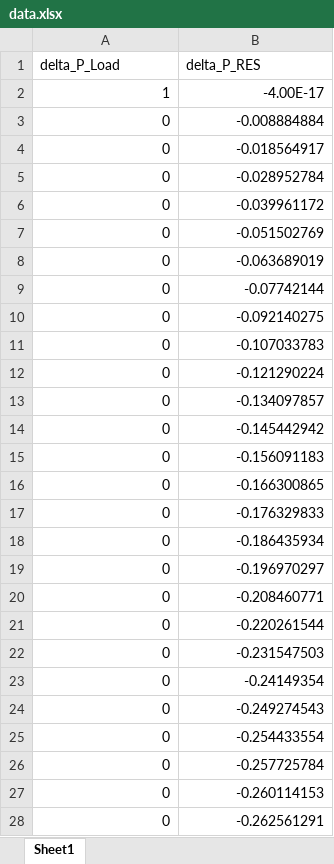
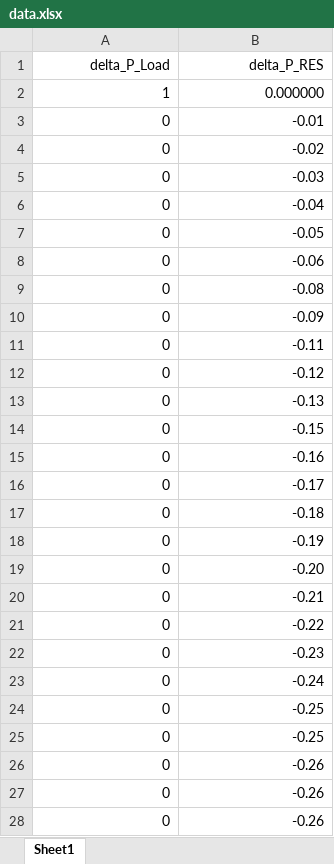
Before and after one commit to Dracoqhl/MPC4EH, an Excel workbook: data.xlsx, sheet Sheet1, drawn as a sheet; only a part is shown; values as stored, in another font and other column widths than the file's, no borders; the diff covers the shown part only; the diff names each change by its address in the sheet, - before the commit and + after, or states it on an @@ line.

```diff
--- a/data.xlsx (sheet Sheet1)
+++ b/data.xlsx (sheet Sheet1)
-A1:B1 alignment: left
+A1:B1 alignment: right
-B2 (delta_P_RES): -4.00E-17
+B2 (delta_P_RES): 0.000000
-B3 (delta_P_RES): -0.008884884
+B3 (delta_P_RES): -0.01
-B4 (delta_P_RES): -0.018564917
+B4 (delta_P_RES): -0.02
-B5 (delta_P_RES): -0.028952784
+B5 (delta_P_RES): -0.03
-B6 (delta_P_RES): -0.039961172
+B6 (delta_P_RES): -0.04
-B7 (delta_P_RES): -0.051502769
+B7 (delta_P_RES): -0.05
-B8 (delta_P_RES): -0.063689019
+B8 (delta_P_RES): -0.06
-B9 (delta_P_RES): -0.07742144
+B9 (delta_P_RES): -0.08
-B10 (delta_P_RES): -0.092140275
+B10 (delta_P_RES): -0.09
-B11 (delta_P_RES): -0.107033783
+B11 (delta_P_RES): -0.11
-B12 (delta_P_RES): -0.121290224
+B12 (delta_P_RES): -0.12
-B13 (delta_P_RES): -0.134097857
+B13 (delta_P_RES): -0.13
-B14 (delta_P_RES): -0.145442942
+B14 (delta_P_RES): -0.15
-B15 (delta_P_RES): -0.156091183
+B15 (delta_P_RES): -0.16
-B16 (delta_P_RES): -0.166300865
+B16 (delta_P_RES): -0.17
-B17 (delta_P_RES): -0.176329833
+B17 (delta_P_RES): -0.18
-B18 (delta_P_RES): -0.186435934
+B18 (delta_P_RES): -0.19
-B19 (delta_P_RES): -0.196970297
+B19 (delta_P_RES): -0.20
-B20 (delta_P_RES): -0.208460771
+B20 (delta_P_RES): -0.21
-B21 (delta_P_RES): -0.220261544
+B21 (delta_P_RES): -0.22
-B22 (delta_P_RES): -0.231547503
+B22 (delta_P_RES): -0.23
-B23 (delta_P_RES): -0.24149354
+B23 (delta_P_RES): -0.24
-B24 (delta_P_RES): -0.249274543
+B24 (delta_P_RES): -0.25
-B25 (delta_P_RES): -0.254433554
+B25 (delta_P_RES): -0.25
-B26 (delta_P_RES): -0.257725784
+B26 (delta_P_RES): -0.26
-B27 (delta_P_RES): -0.260114153
+B27 (delta_P_RES): -0.26
-B28 (delta_P_RES): -0.262561291
+B28 (delta_P_RES): -0.26
```
Also changed, not shown: 398 edited cells elsewhere in this sheet, 19 other files.
